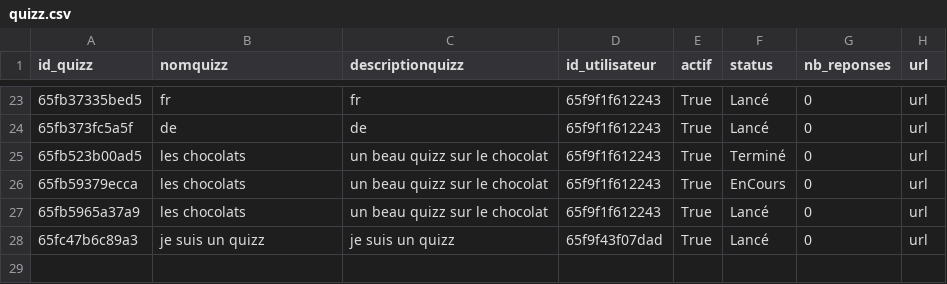
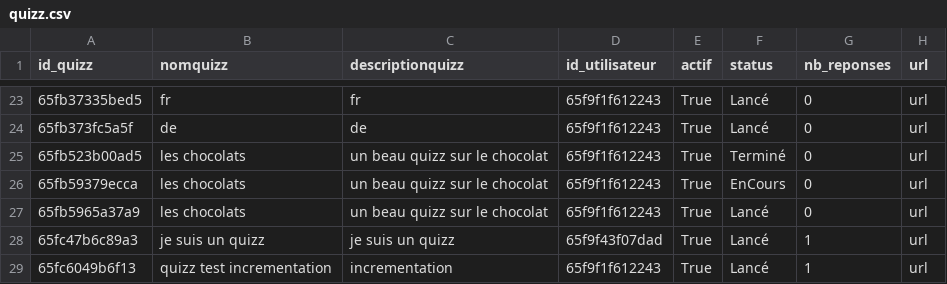
Before and after one commit to MSAcom/Quizzeo, a CSV file: quizz/creationquizz/quizz.csv, drawn as a sheet; only a part is shown, gaps mark what is left out.

Commit message:
feat(controller): incrementation du nb de reponse quand qqn repons à un quizz

```diff
--- a/quizz/creationquizz/quizz.csv
+++ b/quizz/creationquizz/quizz.csv
@@ -27,2 +27,3 @@ id_quizz,nomquizz,descriptionquizz,id_utilisateur,actif,status,nb_reponses,url
 65fb5965a37a9,"les chocolats","un beau quizz sur le chocolat",65f9f1f612243,True,Lancé,0,url
-65fc47b6c89a3,"je suis un quizz","je suis un quizz",65f9f43f07dad,True,Lancé,0,url
+65fc47b6c89a3,"je suis un quizz","je suis un quizz",65f9f43f07dad,True,Lancé,1,url
+65fc6049b6f13,"quizz test incrementation",incrementation,65f9f1f612243,True,Lancé,1,url
```
Also changed, not shown: quizz/creationquizz/questions_quizz.csv, quizz/creationquizz/reponses_quizz.csv, 4 other files.
